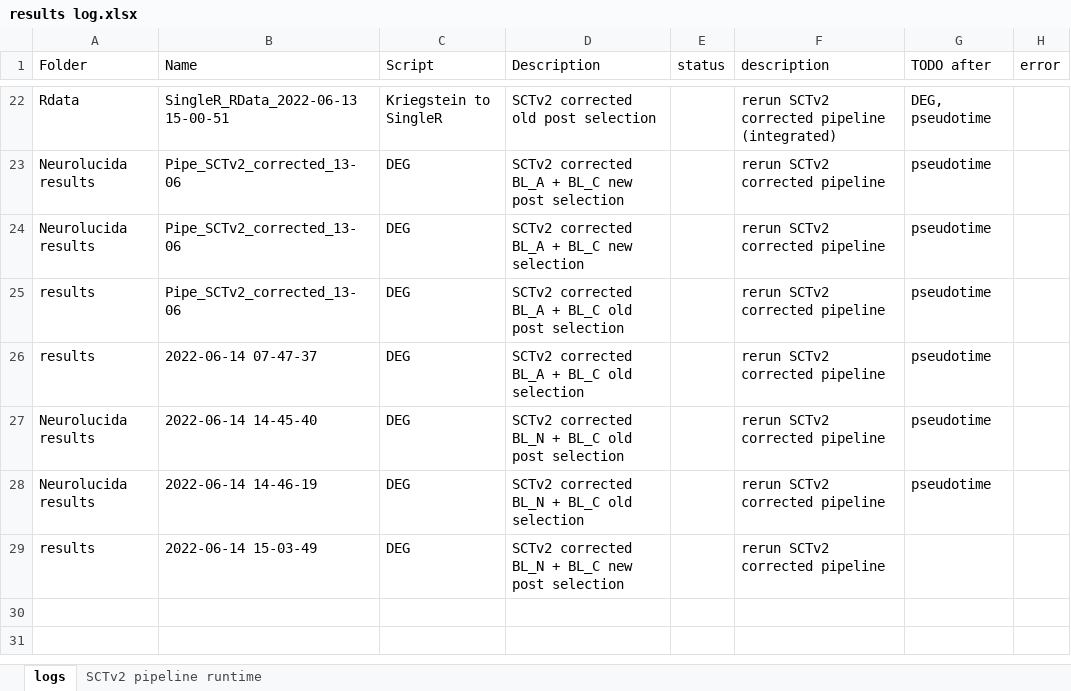
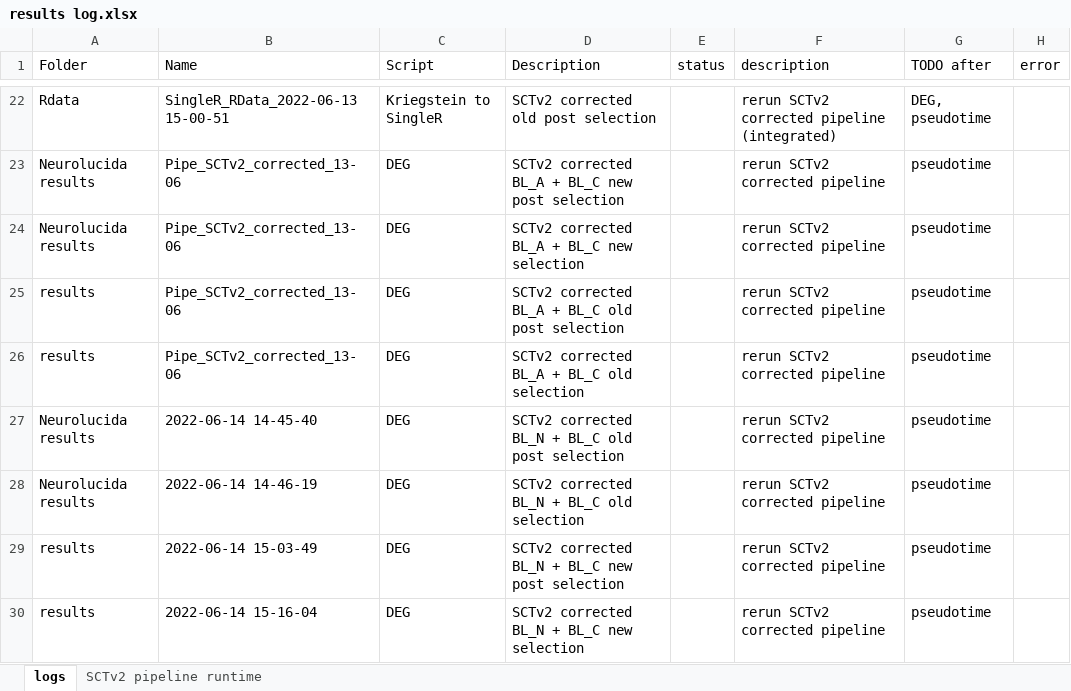
Before and after one commit to mauritsunkel/Discernas, an Excel workbook: Seurat/results log.xlsx, sheet logs, drawn as a sheet; only a part is shown, gaps mark what is left out; values as stored, in another font and other column widths than the file's, no borders; the diff names each change by its address in the sheet, - before the commit and + after, or states it on an @@ line.

```diff
--- a/Seurat/results log.xlsx (sheet logs)
+++ b/Seurat/results log.xlsx (sheet logs)
-B26 (Name): 2022-06-14 07-47-37
+B26 (Name): Pipe_SCTv2_corrected_13-06
-G29 (TODO after): (empty)
+G29 (TODO after): pseudotime
+row 30: results | 2022-06-14 15-16-04 | DEG | SCTv2 corrected BL_N + BL_C new selection |  | rerun SCTv2 corrected pipeline | pseudotime
```
Also changed, not shown: 1 other file.
